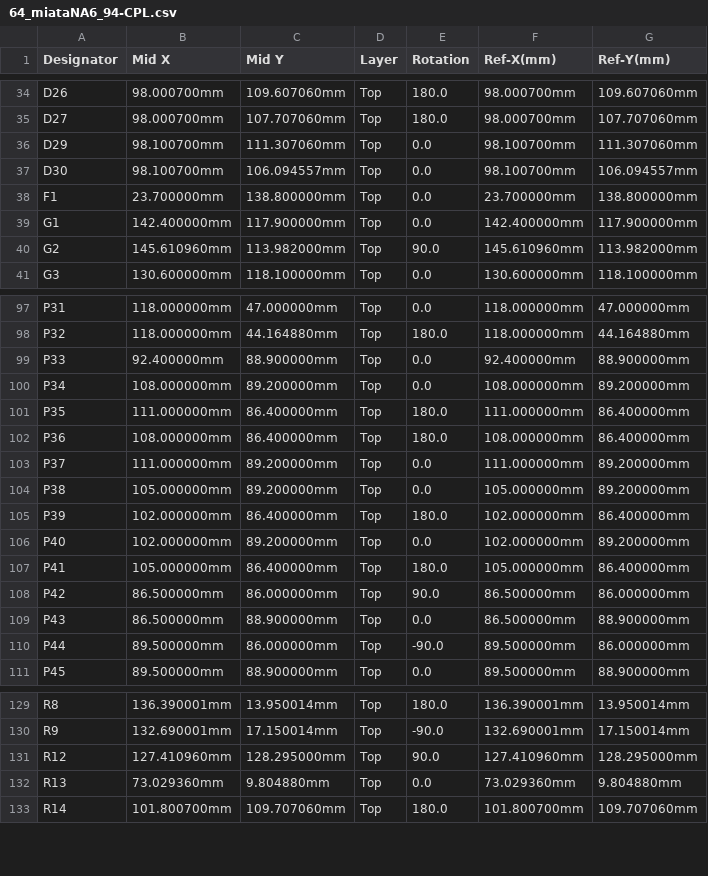
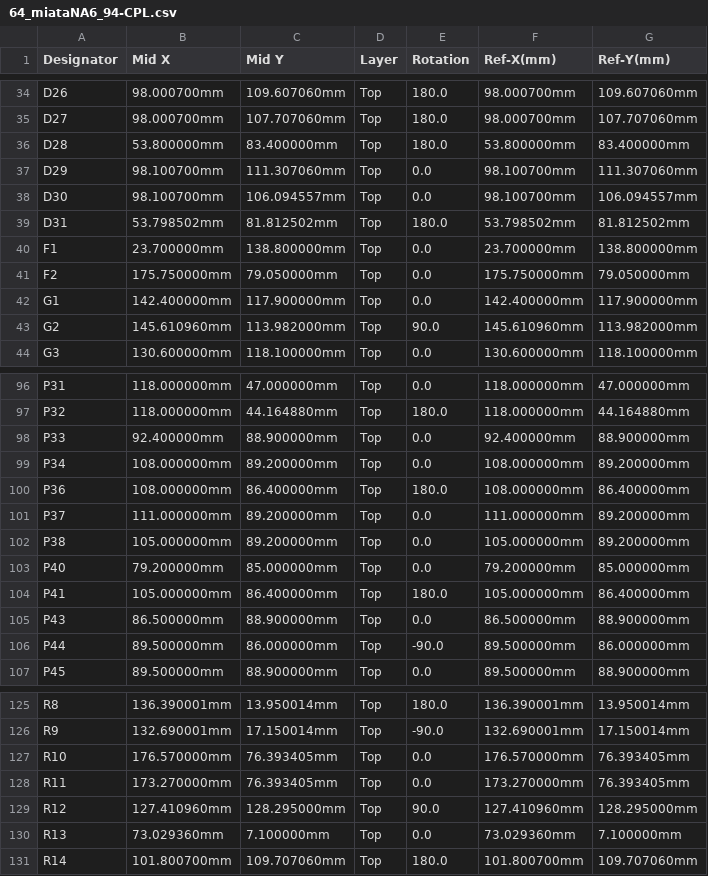
Before and after one commit to rusefi/hellen-miata-NA6, a CSV file: boards/hellen64_miataNA6_94-b/frame/64_miataNA6_94-CPL.csv, drawn as a sheet; only a part is shown, gaps mark what is left out; the diff covers the shown part only.

```diff
--- a/boards/hellen64_miataNA6_94-b/frame/64_miataNA6_94-CPL.csv
+++ b/boards/hellen64_miataNA6_94-b/frame/64_miataNA6_94-CPL.csv
@@ -35,5 +35,8 @@ D26,98.000700mm,109.607060mm,Top,180.0,98.000700mm,109.607060mm
 D27,98.000700mm,107.707060mm,Top,180.0,98.000700mm,107.707060mm
+D28,53.800000mm,83.400000mm,Top,180.0,53.800000mm,83.400000mm
 D29,98.100700mm,111.307060mm,Top,0.0,98.100700mm,111.307060mm
 D30,98.100700mm,106.094557mm,Top,0.0,98.100700mm,106.094557mm
+D31,53.798502mm,81.812502mm,Top,180.0,53.798502mm,81.812502mm
 F1,23.700000mm,138.800000mm,Top,0.0,23.700000mm,138.800000mm
+F2,175.750000mm,79.050000mm,Top,0.0,175.750000mm,79.050000mm
 G1,142.400000mm,117.900000mm,Top,0.0,142.400000mm,117.900000mm
@@ -100,3 +99,2 @@ P33,92.400000mm,88.900000mm,Top,0.0,92.400000mm,88.900000mm
 P34,108.000000mm,89.200000mm,Top,0.0,108.000000mm,89.200000mm
-P35,111.000000mm,86.400000mm,Top,180.0,111.000000mm,86.400000mm
 P36,108.000000mm,86.400000mm,Top,180.0,108.000000mm,86.400000mm
@@ -104,6 +102,4 @@ P37,111.000000mm,89.200000mm,Top,0.0,111.000000mm,89.200000mm
 P38,105.000000mm,89.200000mm,Top,0.0,105.000000mm,89.200000mm
-P39,102.000000mm,86.400000mm,Top,180.0,102.000000mm,86.400000mm
-P40,102.000000mm,89.200000mm,Top,0.0,102.000000mm,89.200000mm
+P40,79.200000mm,85.000000mm,Top,0.0,79.200000mm,85.000000mm
 P41,105.000000mm,86.400000mm,Top,180.0,105.000000mm,86.400000mm
-P42,86.500000mm,86.000000mm,Top,90.0,86.500000mm,86.000000mm
 P43,86.500000mm,88.900000mm,Top,0.0,86.500000mm,88.900000mm
@@ -130,4 +126,6 @@ R8,136.390001mm,13.950014mm,Top,180.0,136.390001mm,13.950014mm
 R9,132.690001mm,17.150014mm,Top,-90.0,132.690001mm,17.150014mm
+R10,176.570000mm,76.393405mm,Top,0.0,176.570000mm,76.393405mm
+R11,173.270000mm,76.393405mm,Top,0.0,173.270000mm,76.393405mm
 R12,127.410960mm,128.295000mm,Top,90.0,127.410960mm,128.295000mm
-R13,73.029360mm,9.804880mm,Top,0.0,73.029360mm,9.804880mm
+R13,73.029360mm,7.100000mm,Top,0.0,73.029360mm,7.100000mm
 R14,101.800700mm,109.707060mm,Top,180.0,101.800700mm,109.707060mm
```
Also changed, not shown: 4 removed rows and 28 edited cells elsewhere in this file, boards/hellen64_miataNA6_94-b/board/hellen64_miataNA6_94-b-BOM.csv, boards/hellen64_miataNA6_94-b/board/hellen64_miataNA6_94-b-CPL.csv, 24 other files.
